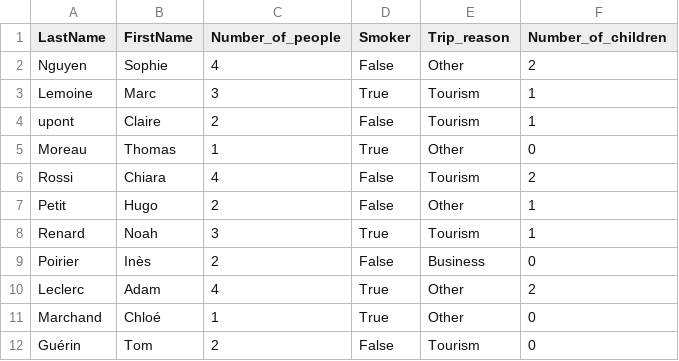
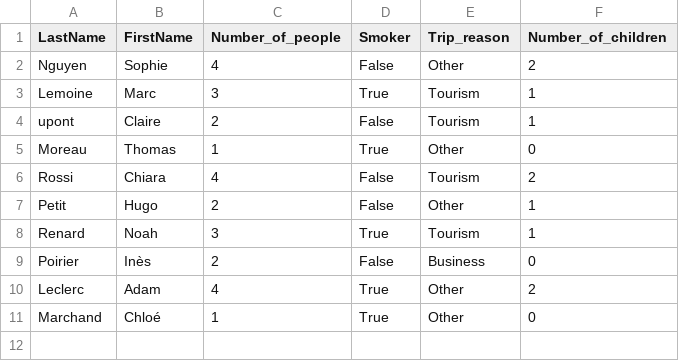
Before and after one commit to asadiqi/javafinalq4, a CSV file: src/main/java/com/example/helbhotel/main/reservation.csv, drawn as a sheet; the diff names each change by its address in the sheet, - before the commit and + after, or states it on an @@ line.

```diff
--- a/src/main/java/com/example/helbhotel/main/reservation.csv
+++ b/src/main/java/com/example/helbhotel/main/reservation.csv
-row 12: Guérin | Tom | 2 | False | Tourism | 0
```
Also changed, not shown: 1 other file.
